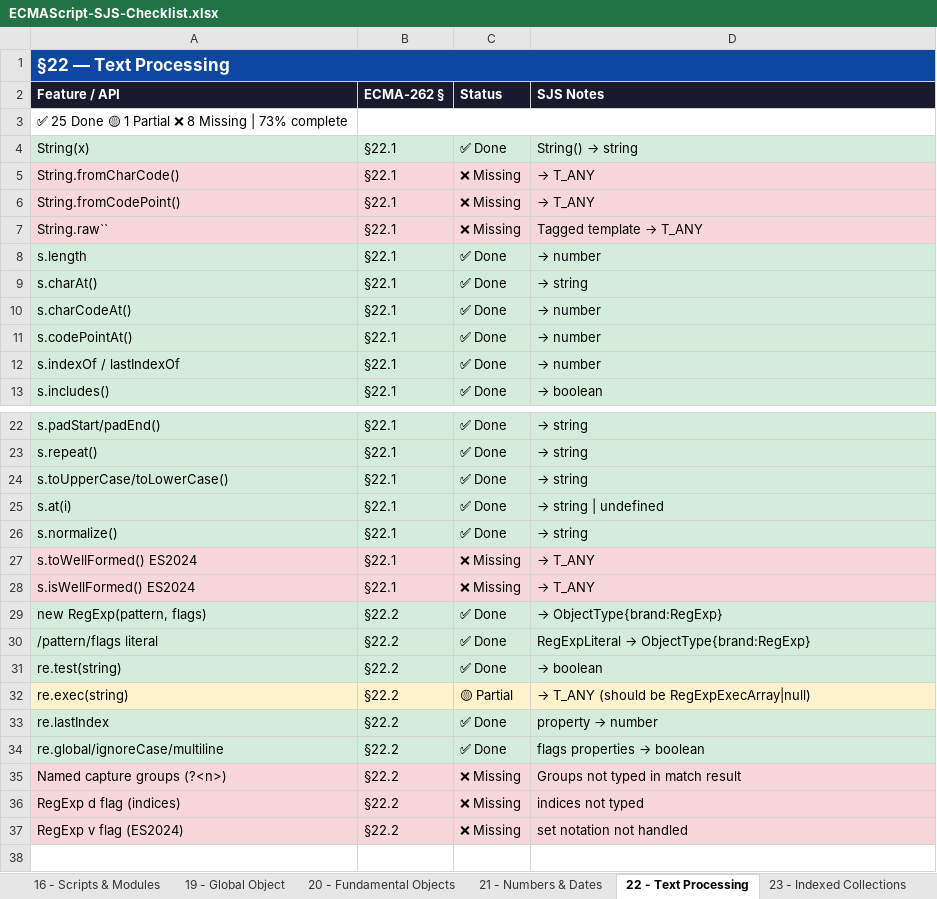
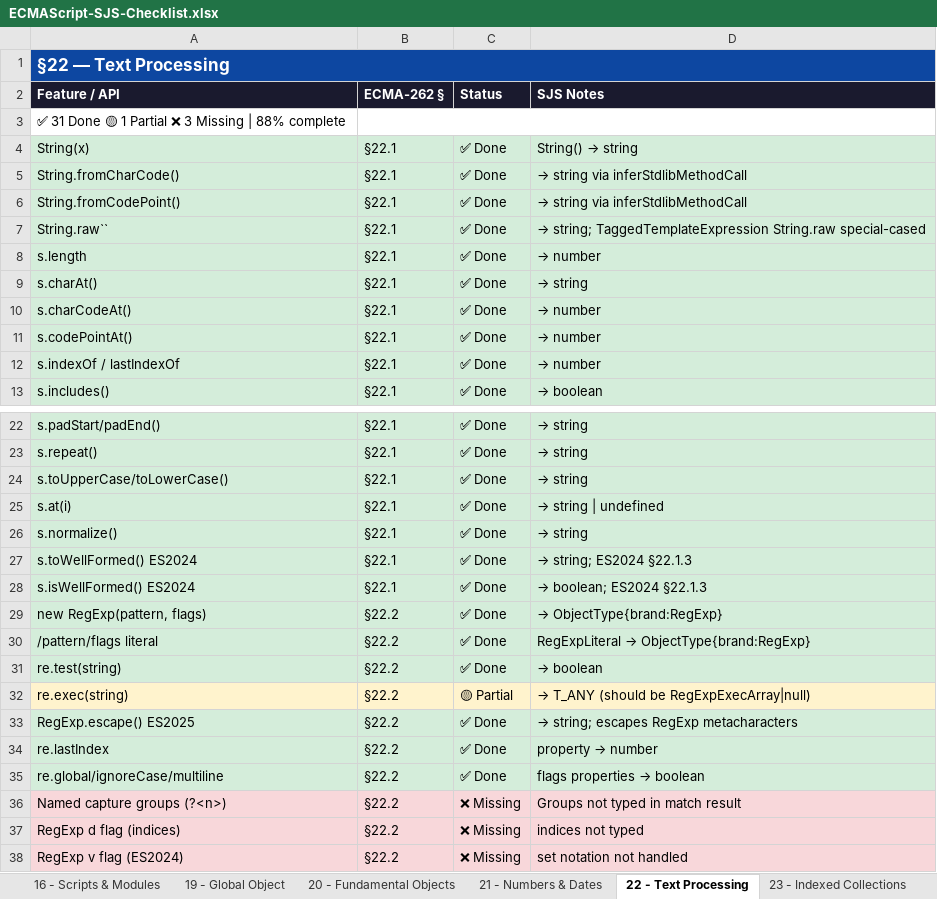
Before and after one commit to hbarve1/super-js, an Excel workbook: specs/ECMAScript-SJS-Checklist.xlsx, sheet 22 - Text Processing, drawn as a sheet; only a part is shown, gaps mark what is left out; values as stored, in another font and other column widths than the file's, no borders; the diff names each change by its address in the sheet, - before the commit and + after, or states it on an @@ line.

```diff
--- a/specs/ECMAScript-SJS-Checklist.xlsx (sheet 22 - Text Processing)
+++ b/specs/ECMAScript-SJS-Checklist.xlsx (sheet 22 - Text Processing)
-A3 (Feature / API): ✅ 25 Done 🟡 1 Partial ❌ 8 Missing | 73% complete
+A3 (Feature / API): ✅ 31 Done 🟡 1 Partial ❌ 3 Missing | 88% complete
-A5:D7 fill: #F8D7DA
+A5:D7 fill: #D4EDDA
-C5:C7 (Status): ❌ Missing
+C5:C7 (Status): ✅ Done
-D5:D6 (SJS Notes): → T_ANY
+D5:D6 (SJS Notes): → string via inferStdlibMethodCall
@@ D7 (SJS Notes): Tagged template → T_ANY → → string; TaggedTemplateExpression String.raw special-cased @@
-A27:D28 fill: #F8D7DA
+A27:D28 fill: #D4EDDA
-C27:C28 (Status): ❌ Missing
+C27:C28 (Status): ✅ Done
-D27 (SJS Notes): → T_ANY
+D27 (SJS Notes): → string; ES2024 §22.1.3
-D28 (SJS Notes): → T_ANY
+D28 (SJS Notes): → boolean; ES2024 §22.1.3
+row 33: RegExp.escape() ES2025 | §22.2 | ✅ Done | → string; escapes RegExp metacharacters
```
Also changed, not shown: sheet 28 - Reflection, sheet 📊 Summary, sheet 15 - Functions & Classes, sheet 27 - Control Abstraction, sheet 13 - Expressions, sheet 23 - Indexed Collections, 6 more sheets, 1 other file.
